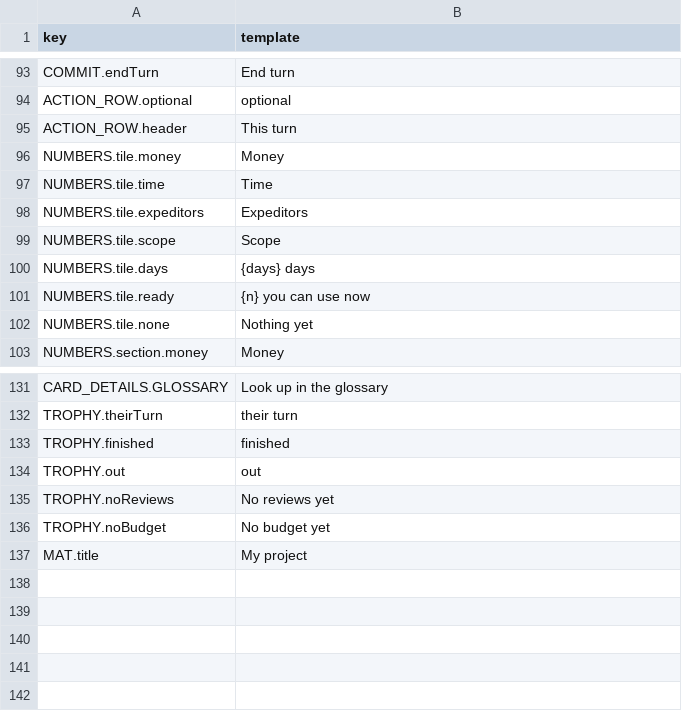
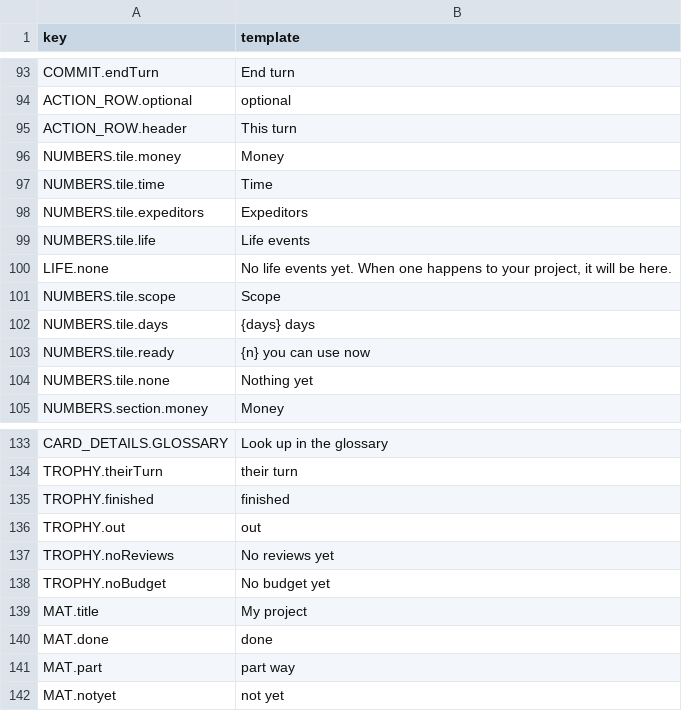
Before and after one commit to tomaszsb/Game_alpha, a CSV file: public/data/CLEAN_FILES/UI_STRINGS.csv, drawn as a sheet; only a part is shown, gaps mark what is left out.

```diff
--- a/public/data/CLEAN_FILES/UI_STRINGS.csv
+++ b/public/data/CLEAN_FILES/UI_STRINGS.csv
@@ -98,2 +98,4 @@ NUMBERS.tile.time,Time
 NUMBERS.tile.expeditors,Expeditors
+NUMBERS.tile.life,Life events
+LIFE.none,"No life events yet. When one happens to your project, it will be here."
 NUMBERS.tile.scope,Scope
@@ -137 +139,4 @@ TROPHY.noBudget,No budget yet
 MAT.title,My project
+MAT.done,done
+MAT.part,part way
+MAT.notyet,not yet
```
Also changed, not shown: public/data/CLEAN_FILES/TOWN.csv, 14 other files.
